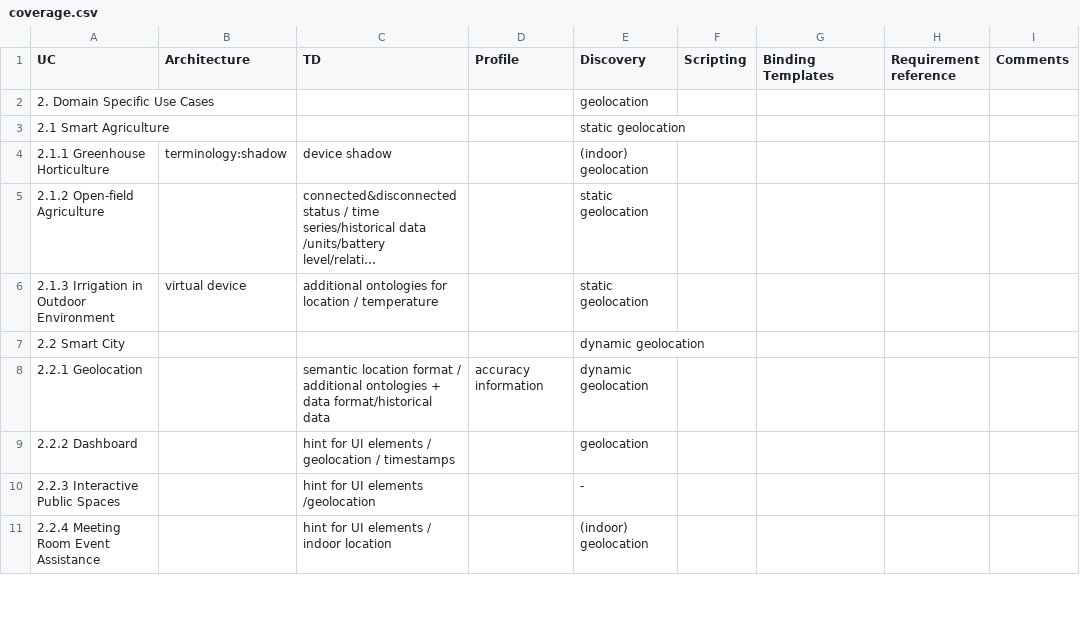
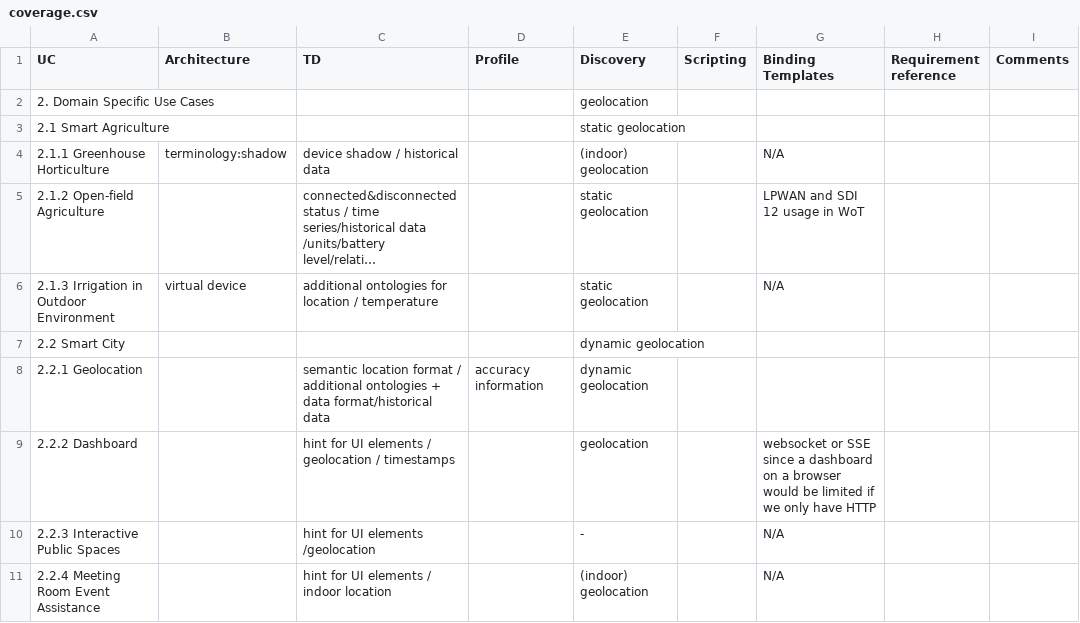
Before and after one commit to w3c/wot-usecases, a CSV file: USE-CASES/coverage.csv, drawn as a sheet; only a part is shown; long unchanged cells end in …; the diff covers the shown part only; the diff names each change by its address in the sheet, - before the commit and + after, or states it on an @@ line.

```diff
--- a/USE-CASES/coverage.csv
+++ b/USE-CASES/coverage.csv
-C4 (TD): device shadow
+C4 (TD): device shadow / historical data
-G4 (Binding Templates): (empty)
+G4 (Binding Templates): N/A
-G5 (Binding Templates): (empty)
+G5 (Binding Templates): LPWAN and SDI 12 usage in WoT
-G6 (Binding Templates): (empty)
+G6 (Binding Templates): N/A
-G9 (Binding Templates): (empty)
+G9 (Binding Templates): websocket or SSE since a dashboard on a browser would be limited if we only have HTTP
-G10:G11 (Binding Templates): (empty)
+G10:G11 (Binding Templates): N/A
```
Also changed, not shown: 8 edited cells elsewhere in this file.
